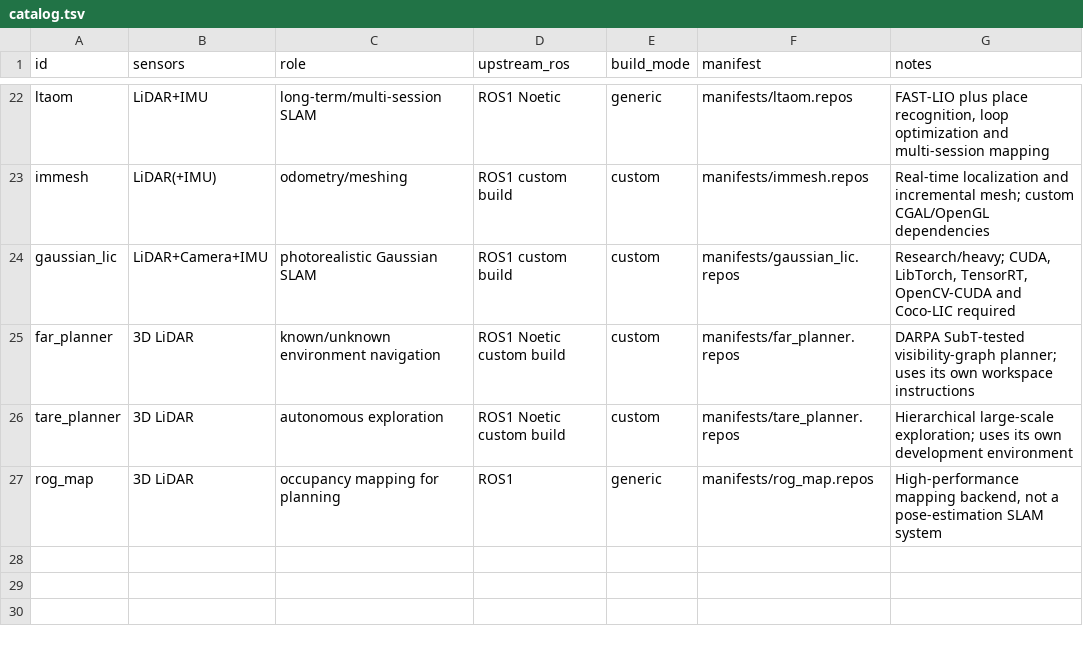
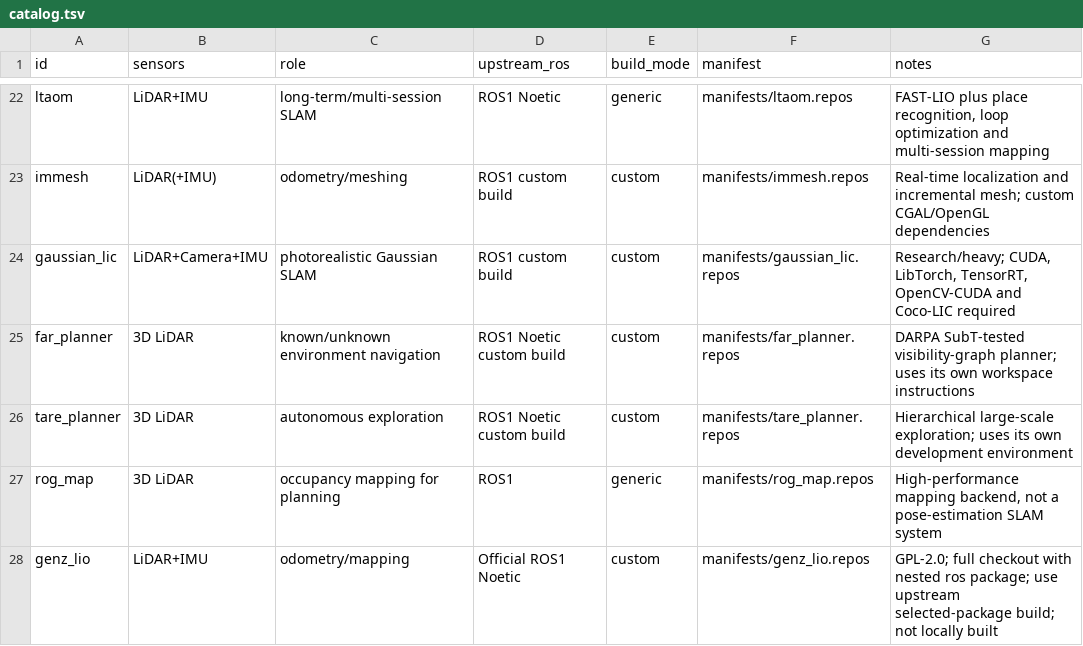
Before and after one commit to bernardleex526/slam-workspace-catalog, a TSV file: ros1/catalog.tsv, drawn as a sheet; only a part is shown, gaps mark what is left out; the diff names each change by its address in the sheet, - before the commit and + after, or states it on an @@ line.

Commit message:
catalog: add GenZ-LIO and track recent visual-inertial and neural SLAM papers

```diff
--- a/ros1/catalog.tsv
+++ b/ros1/catalog.tsv
+row 28: genz_lio | LiDAR+IMU | odometry/mapping | Official ROS1 Noetic | custom | manifests/genz_lio.repos | GPL-2.0; full checkout with nested ros package; use upstream selected-package build; not locally built
```
Also changed, not shown: ros2/catalog.tsv, 6 other files.
